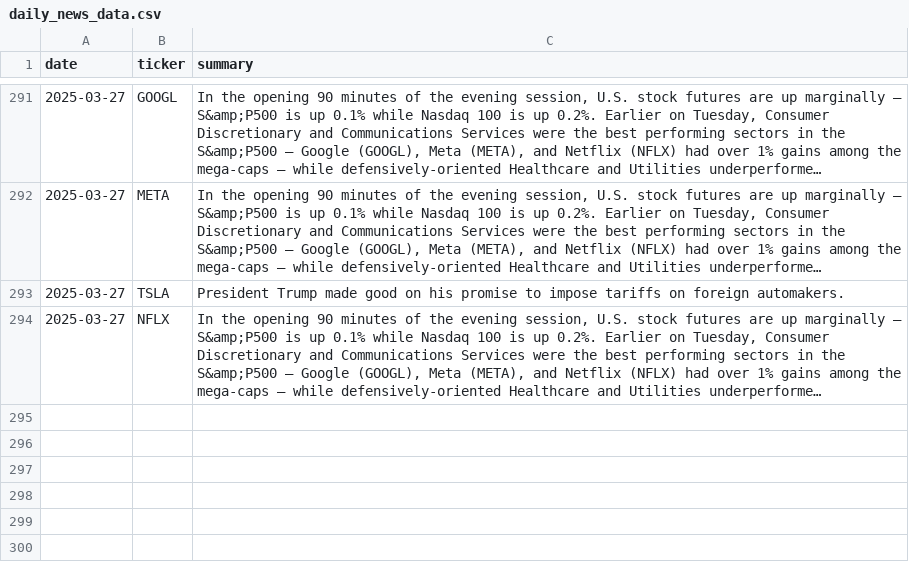
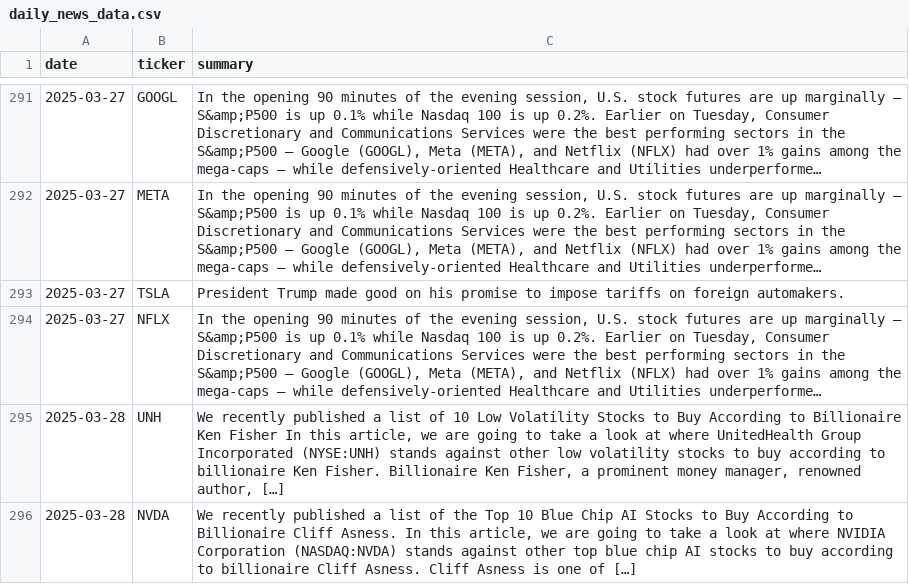
Before and after one commit to EmanFatima-ef/News_Sentiment_Analysis, a CSV file: daily_news_data.csv, drawn as a sheet; only a part is shown, gaps mark what is left out; long unchanged cells end in …; the diff names each change by its address in the sheet, - before the commit and + after, or states it on an @@ line.

```diff
--- a/daily_news_data.csv
+++ b/daily_news_data.csv
+row 295: 2025-03-28 | UNH | We recently published a list of 10 Low Volatility Stocks to Buy According to Billionaire Ken Fisher In this article, we are going to take a look at where UnitedHealth Group Incorporated (NYSE:UNH) stands against other low volatility stocks to buy according to billionaire Ken Fisher. Billionaire Ken Fisher, a prominent money manager, renowned author, […]
+row 296: 2025-03-28 | NVDA | We recently published a list of the Top 10 Blue Chip AI Stocks to Buy According to Billionaire Cliff Asness. In this article, we are going to take a look at where NVIDIA Corporation (NASDAQ:NVDA) stands against other top blue chip AI stocks to buy according to billionaire Cliff Asness. Cliff Asness is one of […]
```
Also changed, not shown: daily_sentiment_counts.csv.
